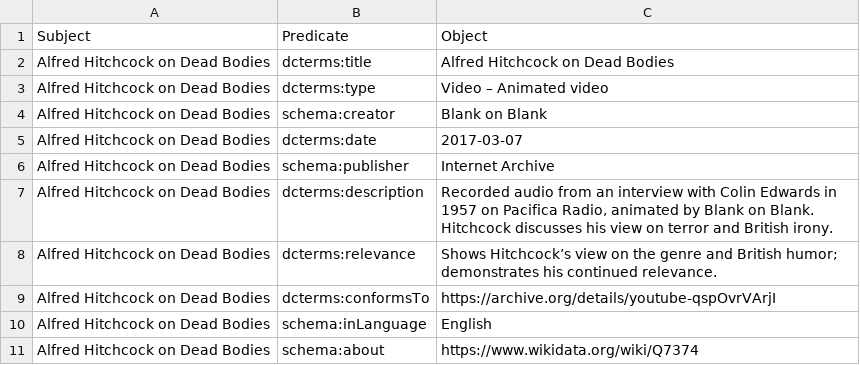
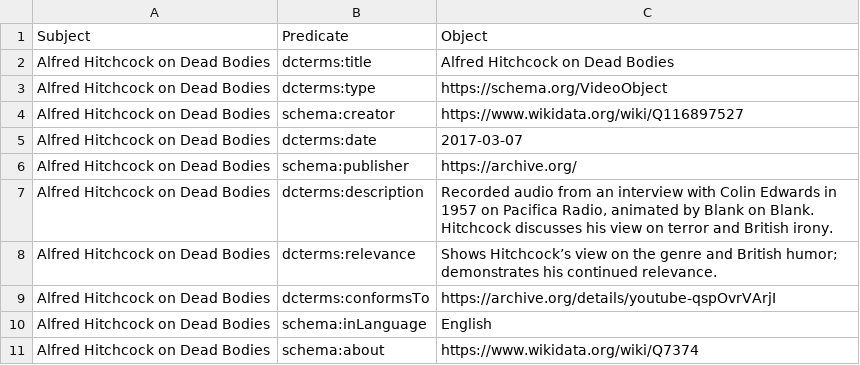
Before and after one commit to chiarapicardii/hitchcock_project, a CSV file: csv_folder/alfred_hitchcock_on_dead_bodies_2017.csv, drawn as a sheet; only a part is shown; the diff names each change by its address in the sheet, - before the commit and + after, or states it on an @@ line.

Commit message:
alfred_hitchcock_on_dead_bodies_2017.csv

```diff
--- a/csv_folder/alfred_hitchcock_on_dead_bodies_2017.csv
+++ b/csv_folder/alfred_hitchcock_on_dead_bodies_2017.csv
-C3: Video – Animated video
+C3: https://schema.org/VideoObject
-C4: Blank on Blank
+C4: https://www.wikidata.org/wiki/Q116897527
-C6: Internet Archive
+C6: https://archive.org/
```
